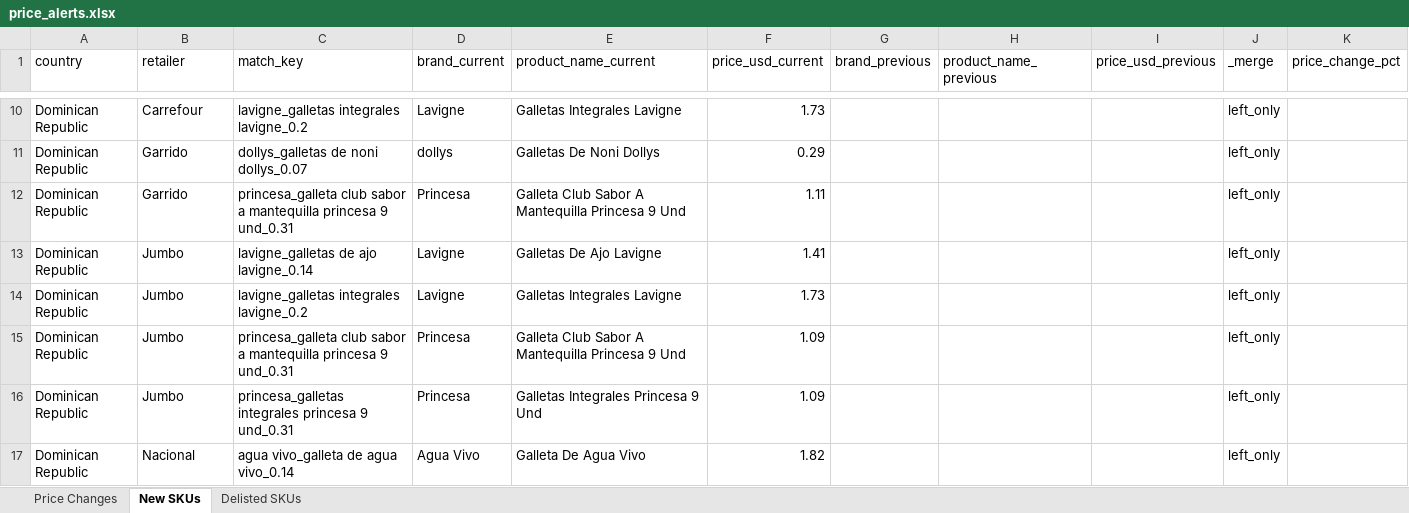
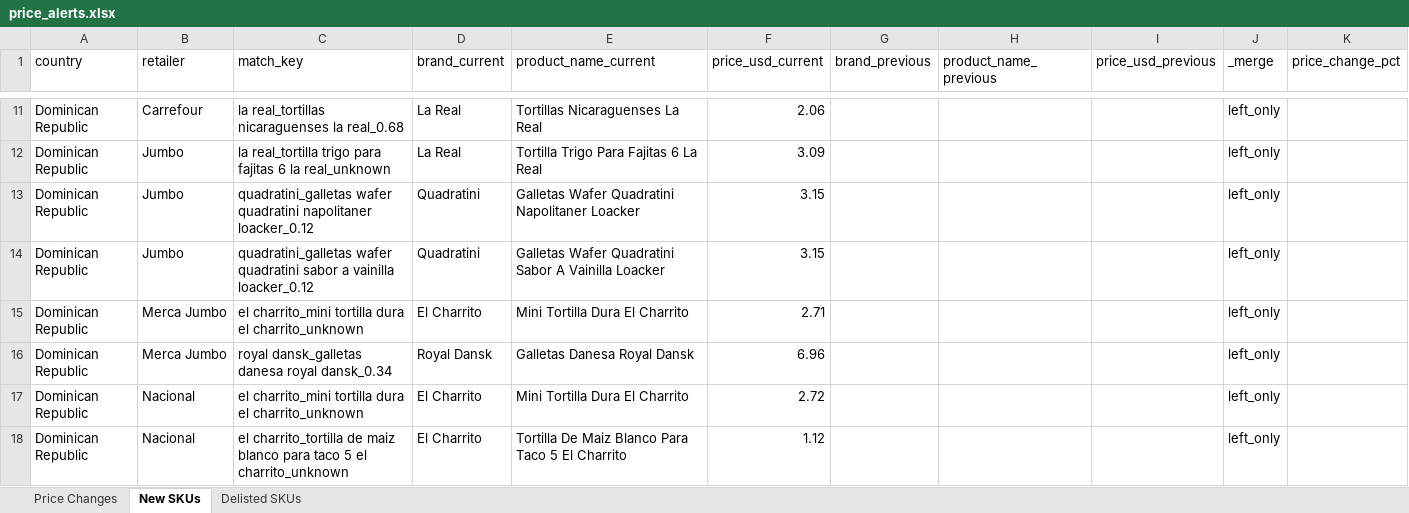
Before and after one commit to Colmau1971/caribbean_retail_ai, an Excel workbook: streamlit_data/price_alerts.xlsx, sheet New SKUs, drawn as a sheet; only a part is shown, gaps mark what is left out; values as stored, in another font and other column widths than the file's, no borders; removed rows and columns are numbered as before the commit, all else as after; the diff covers the shown part only; the diff names each change by its address in the sheet, - before the commit and + after, or states it on an @@ line.

```diff
--- a/streamlit_data/price_alerts.xlsx (sheet New SKUs)
+++ b/streamlit_data/price_alerts.xlsx (sheet New SKUs)
-C11 (match_key): lavigne_galletas integrales lavigne_0.2
+C11 (match_key): la real_tortillas nicaraguenses la real_0.68
-D11 (brand_current): Lavigne
+D11 (brand_current): La Real
-E11 (product_name_current): Galletas Integrales Lavigne
+E11 (product_name_current): Tortillas Nicaraguenses La Real
-F11 (price_usd_current): 1.73
+F11 (price_usd_current): 2.06
-row 11: Dominican Republic | Garrido | dollys_galletas de noni dollys_0.07 | dollys | Galletas De Noni Dollys | 0.29 |  |  |  | left_only
-row 12: Dominican Republic | Garrido | princesa_galleta club sabor a mantequilla princesa 9 und_0.31 | Princesa | Galleta Club Sabor A Mantequilla Princesa 9 Und | 1.11 |  |  |  | left_only
-C12 (match_key): lavigne_galletas de ajo lavigne_0.14
+C12 (match_key): la real_tortilla trigo para fajitas 6 la real_unknown
-D12 (brand_current): Lavigne
+D12 (brand_current): La Real
-E12 (product_name_current): Galletas De Ajo Lavigne
+E12 (product_name_current): Tortilla Trigo Para Fajitas 6 La Real
-F12 (price_usd_current): 1.41
+F12 (price_usd_current): 3.09
-C13 (match_key): lavigne_galletas integrales lavigne_0.2
+C13 (match_key): quadratini_galletas wafer quadratini napolitaner loacker_0.12
-D13 (brand_current): Lavigne
+D13 (brand_current): Quadratini
-E13 (product_name_current): Galletas Integrales Lavigne
+E13 (product_name_current): Galletas Wafer Quadratini Napolitaner Loacker
-F13 (price_usd_current): 1.73
+F13 (price_usd_current): 3.15
-C14 (match_key): princesa_galleta club sabor a mantequilla princesa 9 und_0.31
+C14 (match_key): quadratini_galletas wafer quadratini sabor a vainilla loacker_0.12
-D14 (brand_current): Princesa
+D14 (brand_current): Quadratini
-E14 (product_name_current): Galleta Club Sabor A Mantequilla Princesa 9 Und
+E14 (product_name_current): Galletas Wafer Quadratini Sabor A Vainilla Loacker
-F14 (price_usd_current): 1.09
+F14 (price_usd_current): 3.15
+row 15: Dominican Republic | Merca Jumbo | el charrito_mini tortilla dura el charrito_unknown | El Charrito | Mini Tortilla Dura El Charrito | 2.71 |  |  |  | left_only
-B16 (retailer): Jumbo
+B16 (retailer): Merca Jumbo
-C16 (match_key): princesa_galletas integrales princesa 9 und_0.31
+C16 (match_key): royal dansk_galletas danesa royal dansk_0.34
-D16 (brand_current): Princesa
+D16 (brand_current): Royal Dansk
-E16 (product_name_current): Galletas Integrales Princesa 9 Und
+E16 (product_name_current): Galletas Danesa Royal Dansk
-F16 (price_usd_current): 1.09
+F16 (price_usd_current): 6.96
-C17 (match_key): agua vivo_galleta de agua vivo_0.14
+C17 (match_key): el charrito_mini tortilla dura el charrito_unknown
-D17 (brand_current): Agua Vivo
+D17 (brand_current): El Charrito
-E17 (product_name_current): Galleta De Agua Vivo
+E17 (product_name_current): Mini Tortilla Dura El Charrito
-F17 (price_usd_current): 1.82
+F17 (price_usd_current): 2.72
+row 18: Dominican Republic | Nacional | el charrito_tortilla de maiz blanco para taco 5 el charrito_unknown | El Charrito | Tortilla De Maiz Blanco Para Taco 5 El Charrito | 1.12 |  |  |  | left_only
```
Also changed, not shown: 15 added rows and 100 edited cells elsewhere in this sheet, sheet Delisted SKUs, streamlit_data/caribbean_master_latest.xlsx, streamlit_data/regional_insights.xlsx, 1 other file.
